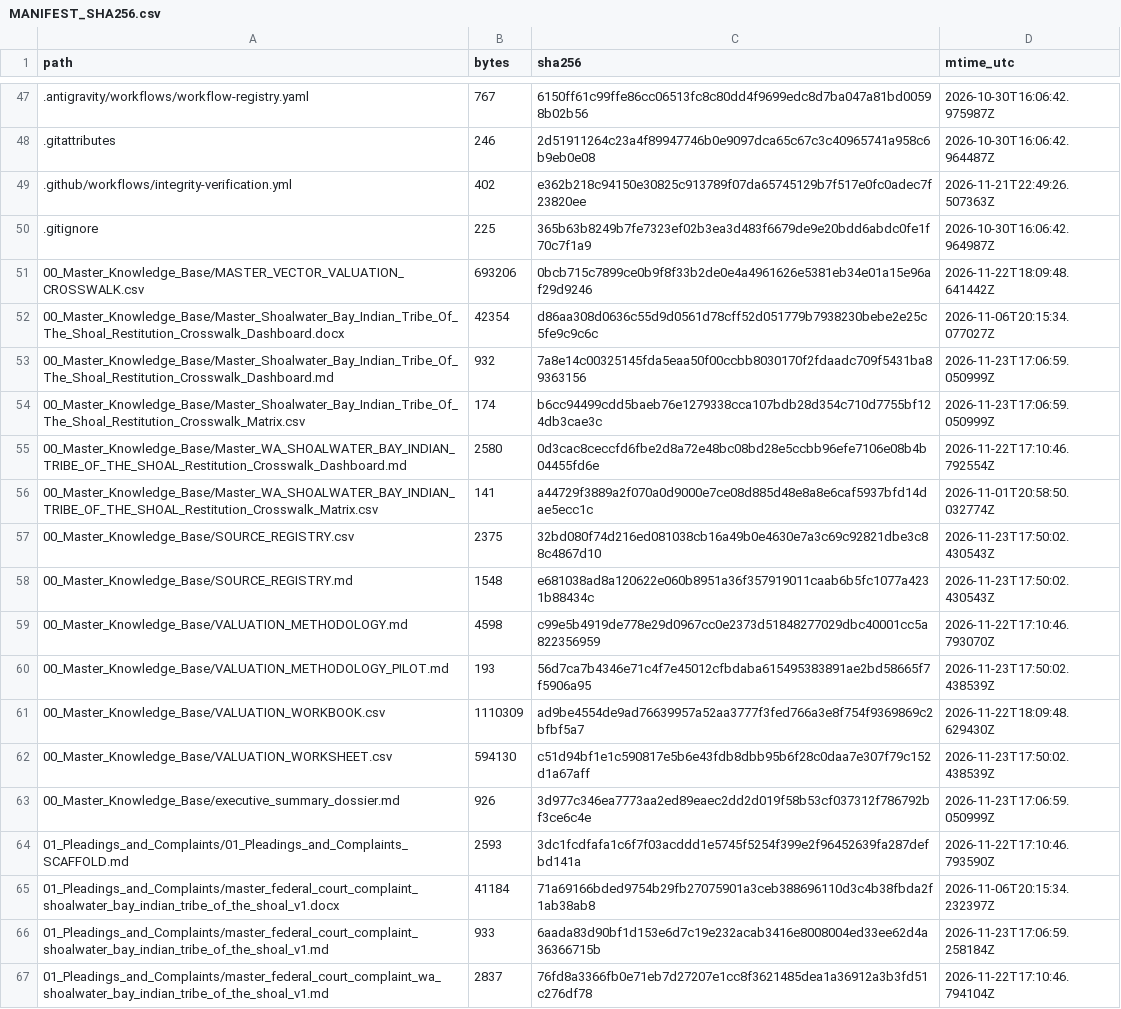
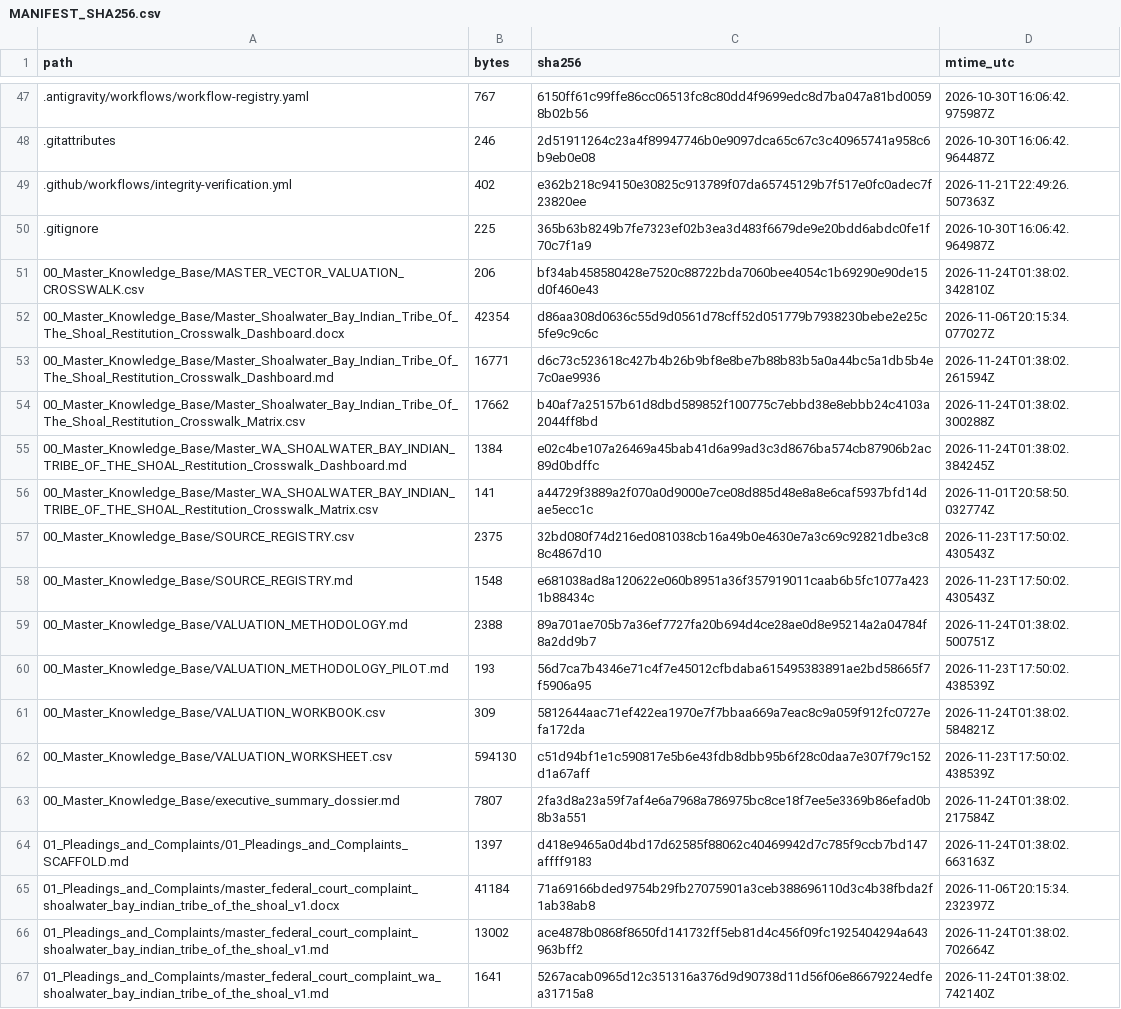
Before and after one commit to GlobalRestitutionAlliance/turtle-island-us-wa-shoalwater-bay-indian-tribe-of-the-shoal-master-litigation, a CSV file: 99_Archives_and_Manifests/MANIFEST_SHA256.csv, drawn as a sheet; only a part is shown, gaps mark what is left out; the diff covers the shown part only.

```diff
--- a/99_Archives_and_Manifests/MANIFEST_SHA256.csv
+++ b/99_Archives_and_Manifests/MANIFEST_SHA256.csv
@@ -50,7 +50,7 @@ path,bytes,sha256,mtime_utc
 .gitignore,225,365b63b8249b7fe7323ef02b3ea3d483f6679de9e20bdd6abdc0fe1f70c7f1a9,2026-10-30T16:06:42.964987Z
-00_Master_Knowledge_Base/MASTER_VECTOR_VALUATION_CROSSWALK.csv,693206,0bcb715c7899ce0b9f8f33b2de0e4a4961626e5381eb34e01a15e96af29d9246,2026-11-22T18:09:48.641442Z
+00_Master_Knowledge_Base/MASTER_VECTOR_VALUATION_CROSSWALK.csv,206,bf34ab458580428e7520c88722bda7060bee4054c1b69290e90de15d0f460e43,2026-11-24T01:38:02.342810Z
 00_Master_Knowledge_Base/Master_Shoalwater_Bay_Indian_Tribe_Of_The_Shoal_Restitution_Crosswalk_Dashboard.docx,42354,d86aa308d0636c55d9d0561d78cff52d051779b7938230bebe2e25c5fe9c9c6c,2026-11-06T20:15:34.077027Z
-00_Master_Knowledge_Base/Master_Shoalwater_Bay_Indian_Tribe_Of_The_Shoal_Restitution_Crosswalk_Dashboard.md,932,7a8e14c00325145fda5eaa50f00ccbb8030170f2fdaadc709f5431ba89363156,2026-11-23T17:06:59.050999Z
-00_Master_Knowledge_Base/Master_Shoalwater_Bay_Indian_Tribe_Of_The_Shoal_Restitution_Crosswalk_Matrix.csv,174,b6cc94499cdd5baeb76e1279338cca107bdb28d354c710d7755bf124db3cae3c,2026-11-23T17:06:59.050999Z
-00_Master_Knowledge_Base/Master_WA_SHOALWATER_BAY_INDIAN_TRIBE_OF_THE_SHOAL_Restitution_Crosswalk_Dashboard.md,2580,0d3cac8ceccfd6fbe2d8a72e48bc08bd28e5ccbb96efe7106e08b4b04455fd6e,2026-11-22T17:10:46.792554Z
+00_Master_Knowledge_Base/Master_Shoalwater_Bay_Indian_Tribe_Of_The_Shoal_Restitution_Crosswalk_Dashboard.md,16771,d6c73c523618c427b4b26b9bf8e8be7b88b83b5a0a44bc5a1db5b4e7c0ae9936,2026-11-24T01:38:02.261594Z
+00_Master_Knowledge_Base/Master_Shoalwater_Bay_Indian_Tribe_Of_The_Shoal_Restitution_Crosswalk_Matrix.csv,17662,b40af7a25157b61d8dbd589852f100775c7ebbd38e8ebbb24c4103a2044ff8bd,2026-11-24T01:38:02.300288Z
+00_Master_Knowledge_Base/Master_WA_SHOALWATER_BAY_INDIAN_TRIBE_OF_THE_SHOAL_Restitution_Crosswalk_Dashboard.md,1384,e02c4be107a26469a45bab41d6a99ad3c3d8676ba574cb87906b2ac89d0bdffc,2026-11-24T01:38:02.384245Z
 00_Master_Knowledge_Base/Master_WA_SHOALWATER_BAY_INDIAN_TRIBE_OF_THE_SHOAL_Restitution_Crosswalk_Matrix.csv,141,a44729f3889a2f070a0d9000e7ce08d885d48e8a8e6caf5937bfd14dae5ecc1c,2026-11-01T20:58:50.032774Z
@@ -58,10 +58,10 @@ path,bytes,sha256,mtime_utc
 00_Master_Knowledge_Base/SOURCE_REGISTRY.md,1548,e681038ad8a120622e060b8951a36f357919011caab6b5fc1077a4231b88434c,2026-11-23T17:50:02.430543Z
-00_Master_Knowledge_Base/VALUATION_METHODOLOGY.md,4598,c99e5b4919de778e29d0967cc0e2373d51848277029dbc40001cc5a822356959,2026-11-22T17:10:46.793070Z
+00_Master_Knowledge_Base/VALUATION_METHODOLOGY.md,2388,89a701ae705b7a36ef7727fa20b694d4ce28ae0d8e95214a2a04784f8a2dd9b7,2026-11-24T01:38:02.500751Z
 00_Master_Knowledge_Base/VALUATION_METHODOLOGY_PILOT.md,193,56d7ca7b4346e71c4f7e45012cfbdaba615495383891ae2bd58665f7f5906a95,2026-11-23T17:50:02.438539Z
-00_Master_Knowledge_Base/VALUATION_WORKBOOK.csv,1110309,ad9be4554de9ad76639957a52aa3777f3fed766a3e8f754f9369869c2bfbf5a7,2026-11-22T18:09:48.629430Z
+00_Master_Knowledge_Base/VALUATION_WORKBOOK.csv,309,5812644aac71ef422ea1970e7f7bbaa669a7eac8c9a059f912fc0727efa172da,2026-11-24T01:38:02.584821Z
 00_Master_Knowledge_Base/VALUATION_WORKSHEET.csv,594130,c51d94bf1e1c590817e5b6e43fdb8dbb95b6f28c0daa7e307f79c152d1a67aff,2026-11-23T17:50:02.438539Z
-00_Master_Knowledge_Base/executive_summary_dossier.md,926,3d977c346ea7773aa2ed89eaec2dd2d019f58b53cf037312f786792bf3ce6c4e,2026-11-23T17:06:59.050999Z
-01_Pleadings_and_Complaints/01_Pleadings_and_Complaints_SCAFFOLD.md,2593,3dc1fcdfafa1c6f7f03acddd1e5745f5254f399e2f96452639fa287defbd141a,2026-11-22T17:10:46.793590Z
+00_Master_Knowledge_Base/executive_summary_dossier.md,7807,2fa3d8a23a59f7af4e6a7968a786975bc8ce18f7ee5e3369b86efad0b8b3a551,2026-11-24T01:38:02.217584Z
+01_Pleadings_and_Complaints/01_Pleadings_and_Complaints_SCAFFOLD.md,1397,d418e9465a0d4bd17d62585f88062c40469942d7c785f9ccb7bd147affff9183,2026-11-24T01:38:02.663163Z
 01_Pleadings_and_Complaints/master_federal_court_complaint_shoalwater_bay_indian_tribe_of_the_shoal_v1.docx,41184,71a69166bded9754b29fb27075901a3ceb388696110d3c4b38fbda2f1ab38ab8,2026-11-06T20:15:34.232397Z
-01_Pleadings_and_Complaints/master_federal_court_complaint_shoalwater_bay_indian_tribe_of_the_shoal_v1.md,933,6aada83d90bf1d153e6d7c19e232acab3416e8008004ed33ee62d4a36366715b,2026-11-23T17:06:59.258184Z
-01_Pleadings_and_Complaints/master_federal_court_complaint_wa_shoalwater_bay_indian_tribe_of_the_shoal_v1.md,2837,76fd8a3366fb0e71eb7d27207e1cc8f3621485dea1a36912a3b3fd51c276df78,2026-11-22T17:10:46.794104Z
+01_Pleadings_and_Complaints/master_federal_court_complaint_shoalwater_bay_indian_tribe_of_the_shoal_v1.md,13002,ace4878b0868f8650fd141732ff5eb81d4c456f09fc1925404294a643963bff2,2026-11-24T01:38:02.702664Z
+01_Pleadings_and_Complaints/master_federal_court_complaint_wa_shoalwater_bay_indian_tribe_of_the_shoal_v1.md,1641,5267acab0965d12c351316a376d9d90738d11d56f06e86679224edfea31715a8,2026-11-24T01:38:02.742140Z
```
Also changed, not shown: 80 edited cells elsewhere in this file, 37 other files.
